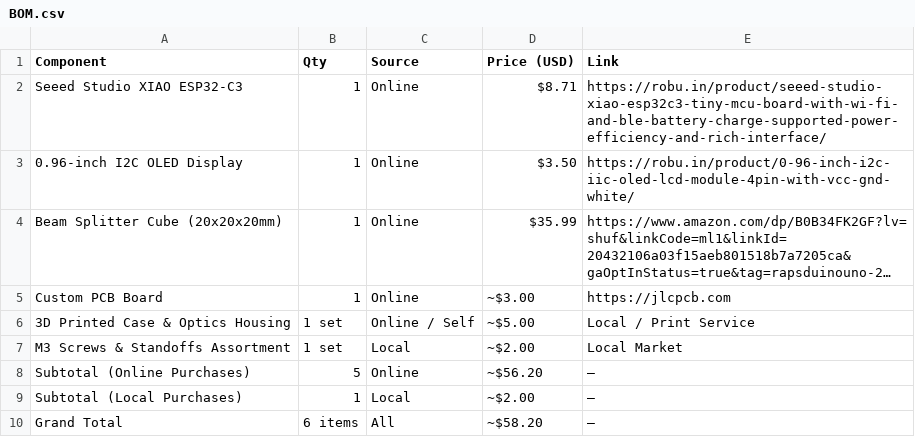
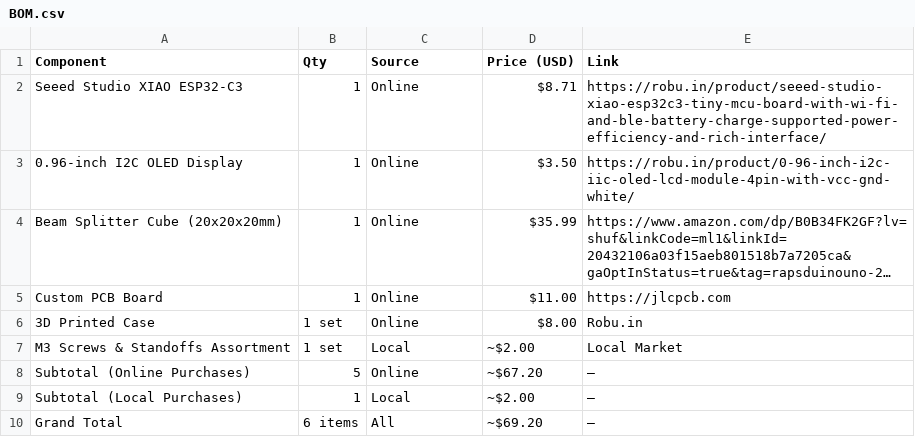
Before and after one commit to srisine/Hologram-Keychain, a CSV file: BOM.csv, drawn as a sheet; long unchanged cells end in …; removed rows and columns are numbered as before the commit, all else as after; the diff names each change by its address in the sheet, - before the commit and + after, or states it on an @@ line.

Commit message:
Revise component prices and update links in BOM
Updated prices and links for components in BOM.

```diff
--- a/BOM.csv
+++ b/BOM.csv
-D5 (Price (USD)): ~$3.00
+D5 (Price (USD)): $11.00
-row 6: 3D Printed Case & Optics Housing | 1 set | Online / Self | ~$5.00 | Local / Print Service
+row 6: 3D Printed Case | 1 set | Online | $8.00 | Robu.in
-D8 (Price (USD)): ~$56.20
+D8 (Price (USD)): ~$67.20
-D10 (Price (USD)): ~$58.20
+D10 (Price (USD)): ~$69.20
```
